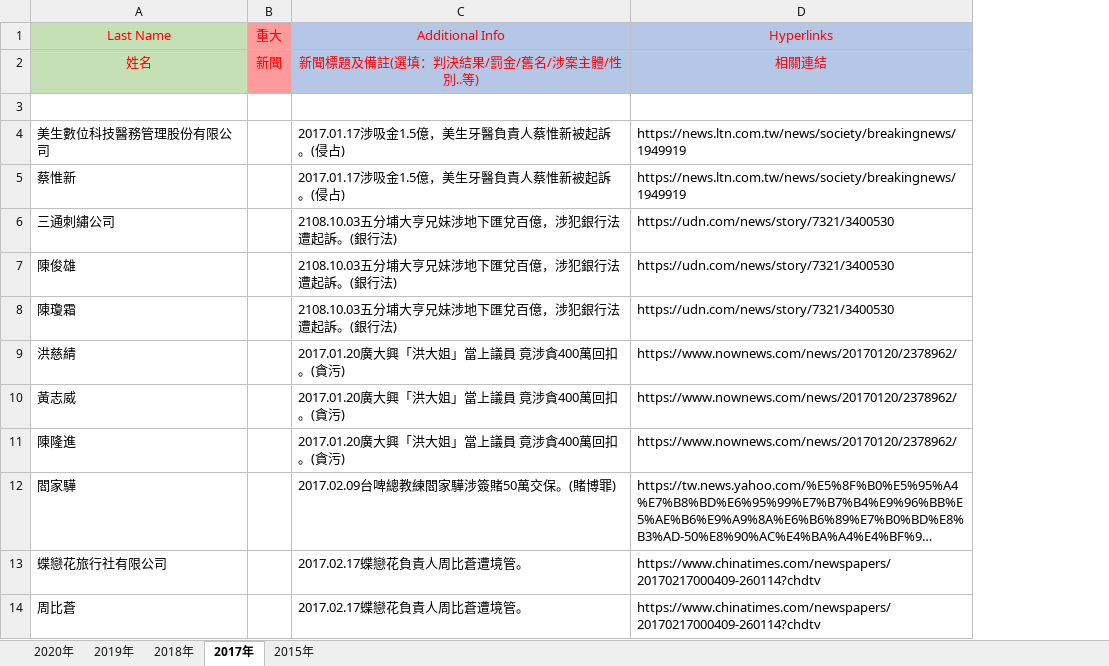
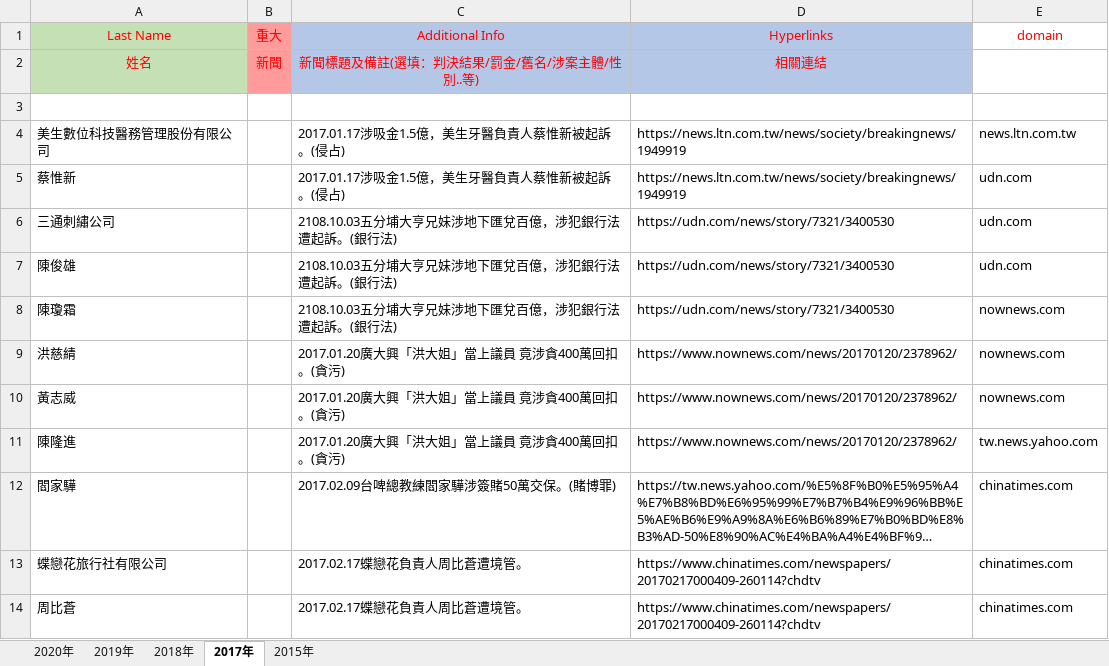
Before and after one commit to larry2967/scrapy_news, an Excel workbook: 負面新聞.xlsm, sheet 2017年, drawn as a sheet; only a part is shown; long unchanged cells end in …; values as stored, in another font and other column widths than the file's, no borders; the diff names each change by its address in the sheet, - before the commit and + after, or states it on an @@ line.

Commit message:
count and sort all domain_name

```diff
--- a/負面新聞.xlsm (sheet 2017年)
+++ b/負面新聞.xlsm (sheet 2017年)
+column E (domain), rows 4-14: news.ltn.com.tw | udn.com | udn.com | udn.com | nownews.com | nownews.com | nownews.com | tw.news.yahoo.com | chinatimes.com | chinatimes.com | chinatimes.com
```
Also changed, not shown: sheet 2019年, sheet 2020年, sheet 2018年, sheet 2015年, 1 other file.
